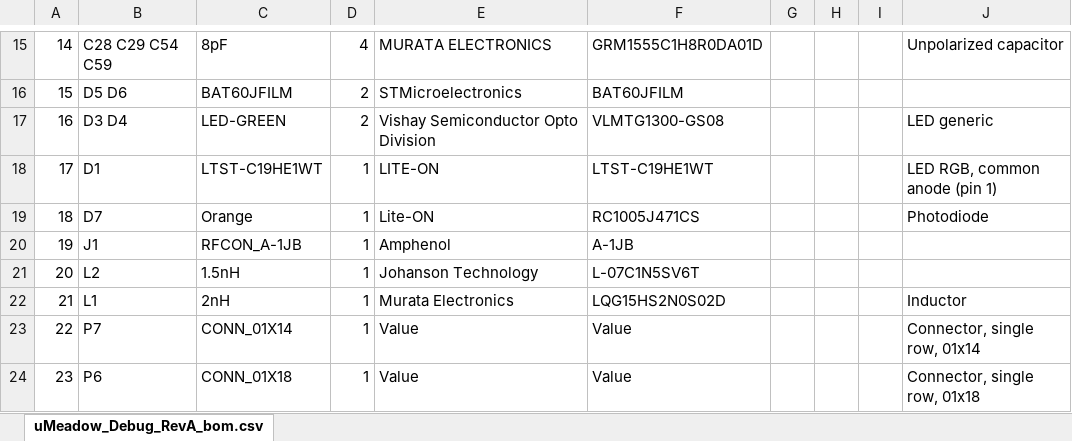
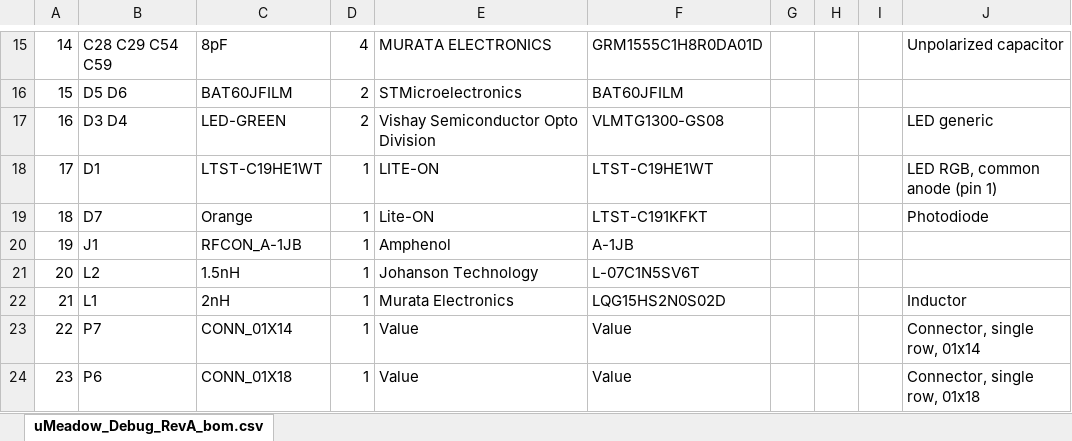
Before and after one commit to WildernessLabs/Meadow-Reference-Designs, an Excel workbook: µMeadow_Debug_RevA/uMeadow_Debug_RevA/uMeadow_Debug_RevA_bom.xlsx, sheet uMeadow_Debug_RevA_bom.csv, drawn as a sheet; only a part is shown, gaps mark what is left out; values as stored, in another font and other column widths than the file's, no borders; the diff names each change by its address in the sheet, - before the commit and + after, or states it on an @@ line.

```diff
--- a/µMeadow_Debug_RevA/uMeadow_Debug_RevA/uMeadow_Debug_RevA_bom.xlsx (sheet uMeadow_Debug_RevA_bom.csv)
+++ b/µMeadow_Debug_RevA/uMeadow_Debug_RevA/uMeadow_Debug_RevA_bom.xlsx (sheet uMeadow_Debug_RevA_bom.csv)
-F19: RC1005J471CS
+F19: LTST-C191KFKT
```
Also changed, not shown: 1 other file.
